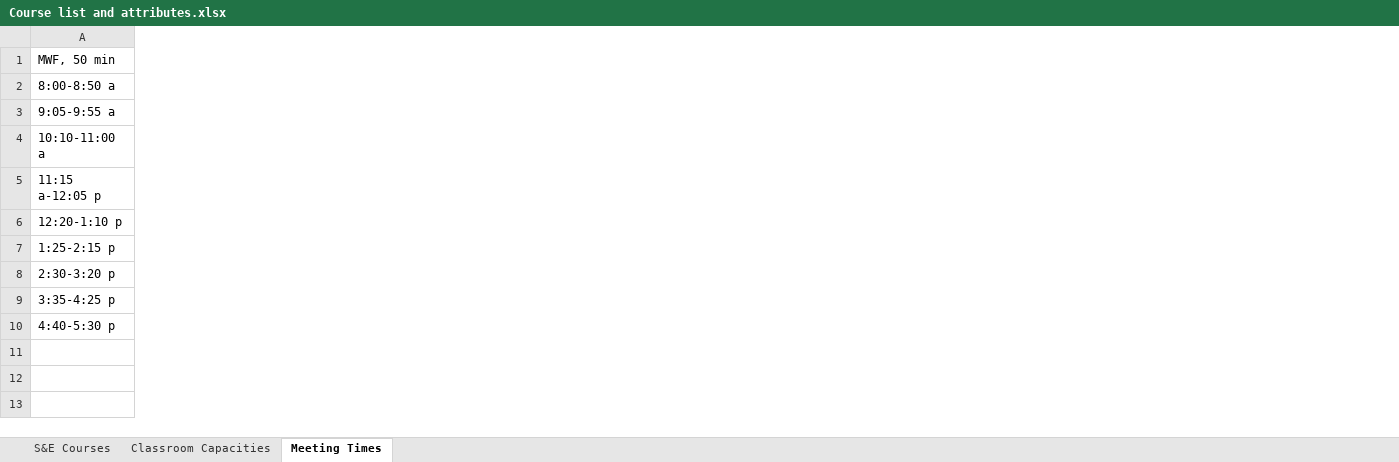
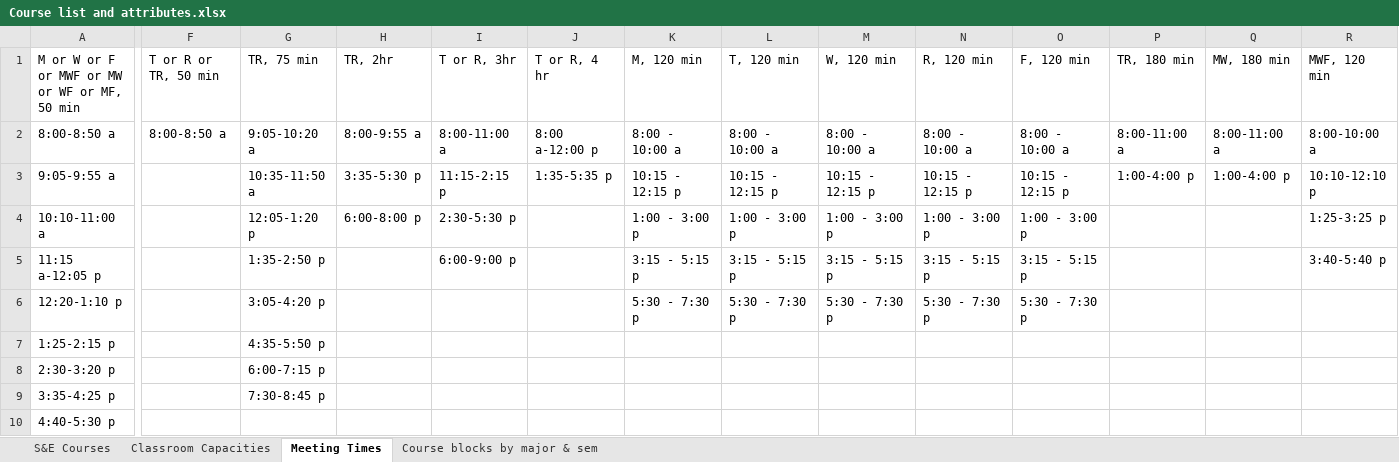
Before and after one commit to raziehyria/Genetic-Algorithm-Scheduler, an Excel workbook: data/Course list and attributes.xlsx, sheet Meeting Times, drawn as a sheet; only a part is shown, gaps mark what is left out; values as stored, in another font and other column widths than the file's, no borders; the diff covers the shown part only; the diff names each change by its address in the sheet, - before the commit and + after, or states it on an @@ line.

Commit message:
Updated GA to handle meeting times and room-in

```diff
--- a/data/Course list and attributes.xlsx (sheet Meeting Times)
+++ b/data/Course list and attributes.xlsx (sheet Meeting Times)
+sheet tab: Course blocks by major & sem
+column F, rows 1-2: T or R or TR, 50 min | 8:00-8:50 a
+column G, rows 1-9: TR, 75 min | 9:05-10:20 a | 10:35-11:50 a | 12:05-1:20 p | 1:35-2:50 p | 3:05-4:20 p | 4:35-5:50 p | 6:00-7:15 p | 7:30-8:45 p
+column H, rows 1-4: TR, 2hr | 8:00-9:55 a | 3:35-5:30 p | 6:00-8:00 p
+column I, rows 1-5: T or R, 3hr | 8:00-11:00 a | 11:15-2:15 p | 2:30-5:30 p | 6:00-9:00 p
+column J, rows 1-3: T or R, 4 hr | 8:00 a-12:00 p | 1:35-5:35 p
+column K, rows 1-6: M, 120 min | 8:00 - 10:00 a | 10:15 - 12:15 p | 1:00 - 3:00 p | 3:15 - 5:15 p | 5:30 - 7:30 p
+column L, rows 1-6: T, 120 min | 8:00 - 10:00 a | 10:15 - 12:15 p | 1:00 - 3:00 p | 3:15 - 5:15 p | 5:30 - 7:30 p
+column M, rows 1-6: W, 120 min | 8:00 - 10:00 a | 10:15 - 12:15 p | 1:00 - 3:00 p | 3:15 - 5:15 p | 5:30 - 7:30 p
+column N, rows 1-6: R, 120 min | 8:00 - 10:00 a | 10:15 - 12:15 p | 1:00 - 3:00 p | 3:15 - 5:15 p | 5:30 - 7:30 p
+column O, rows 1-6: F, 120 min | 8:00 - 10:00 a | 10:15 - 12:15 p | 1:00 - 3:00 p | 3:15 - 5:15 p | 5:30 - 7:30 p
+column P, rows 1-3: TR, 180 min | 8:00-11:00 a | 1:00-4:00 p
+column Q, rows 1-3: MW, 180 min | 8:00-11:00 a | 1:00-4:00 p
+column R, rows 1-5: MWF, 120 min | 8:00-10:00 a | 10:10-12:10 p | 1:25-3:25 p | 3:40-5:40 p
-A1: MWF, 50 min
+A1: M or W or F or MWF or MW or WF or MF, 50 min
```
Also changed, not shown: 6 added columns and 4 edited cells elsewhere in this sheet, sheet S&E Courses, 5 other files.
